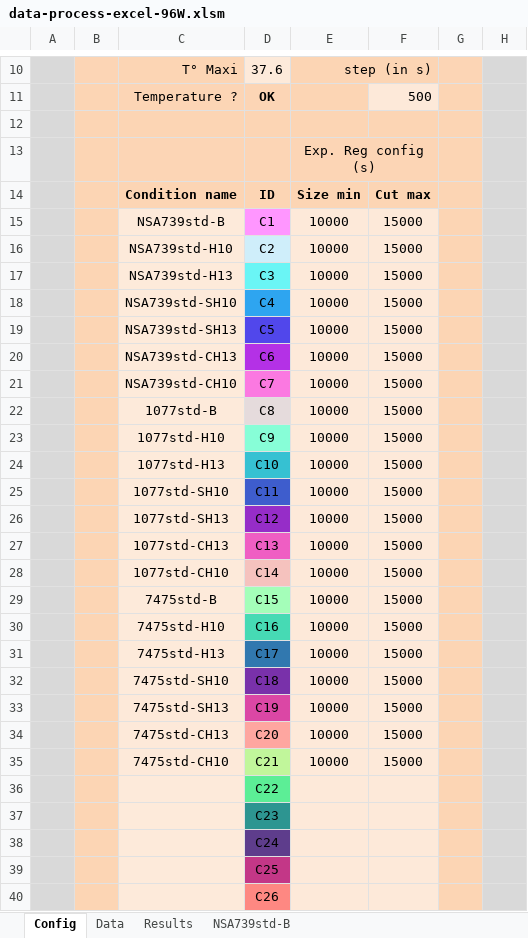
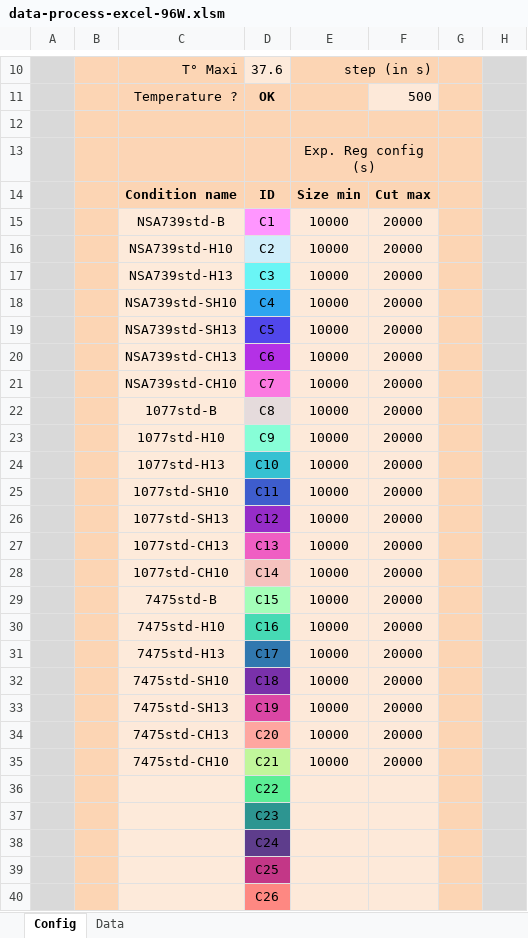
Before and after one commit to ninjawule/data-processor-excel, an Excel workbook: data-process-excel-96W.xlsm, sheet Config, drawn as a sheet; only a part is shown, gaps mark what is left out; values as stored, in another font and other column widths than the file's, no borders; charts and pictures and conditional formats not drawn; the diff names each change by its address in the sheet, - before the commit and + after, or states it on an @@ line.

```diff
--- a/data-process-excel-96W.xlsm (sheet Config)
+++ b/data-process-excel-96W.xlsm (sheet Config)
-sheet tab: Results
-sheet tab: NSA739std-B
-F15:F35: 15000
+F15:F35: 20000
```
Also changed, not shown: charts or pictures.
